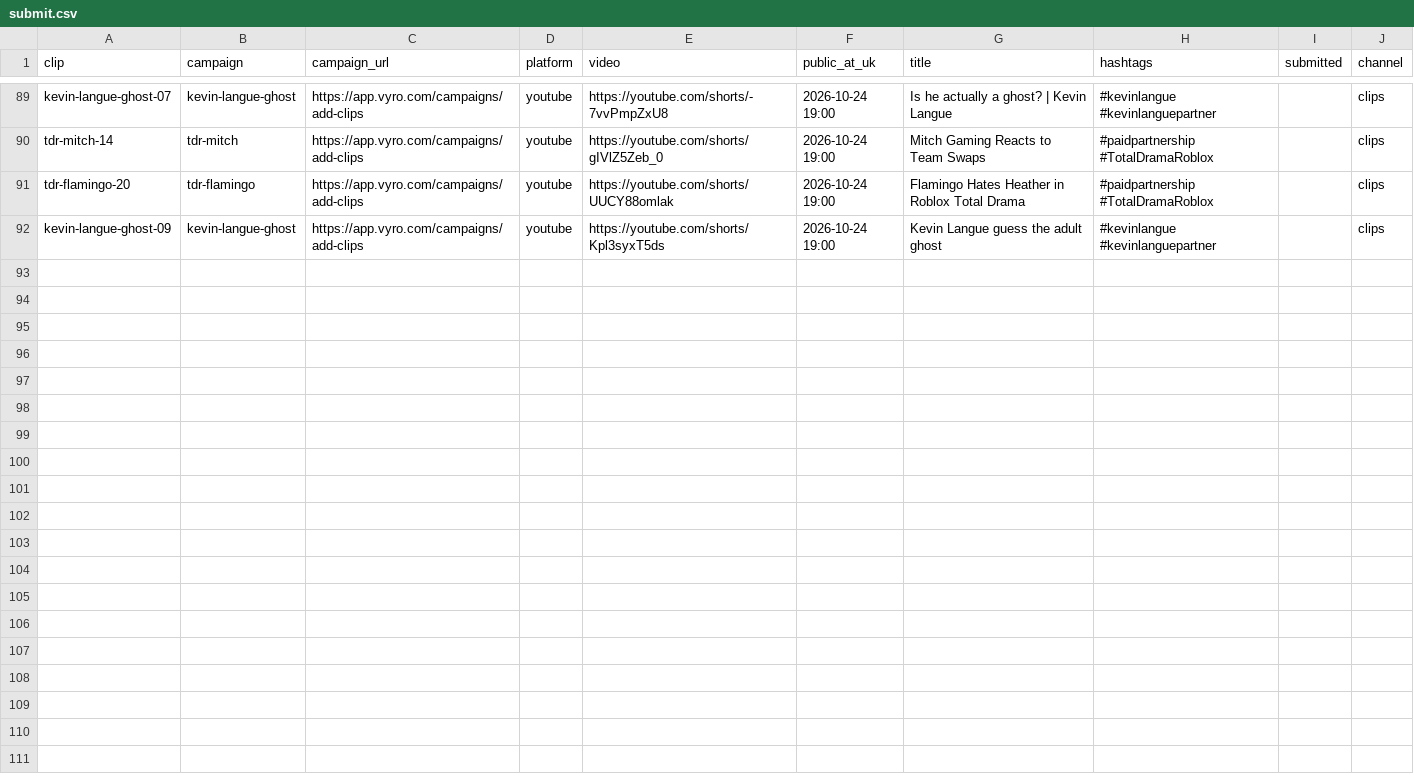
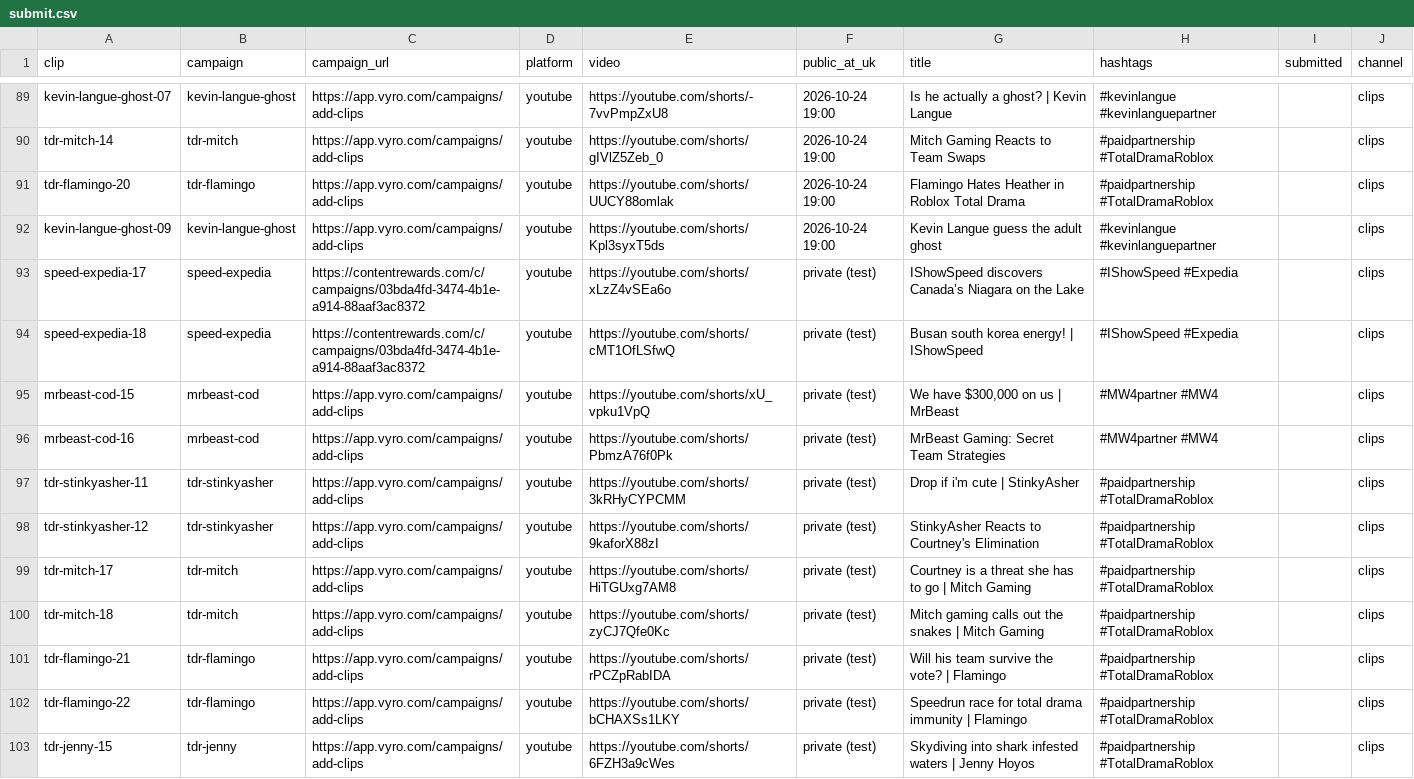
Before and after one commit to quickplay-studio/quickplay-autopilot, a CSV file: clips/submit.csv, drawn as a sheet; only a part is shown, gaps mark what is left out; the diff names each change by its address in the sheet, - before the commit and + after, or states it on an @@ line.

Commit message:
Clips 2026-10-23 23:12

```diff
--- a/clips/submit.csv
+++ b/clips/submit.csv
+row 93: speed-expedia-17 | speed-expedia | https://contentrewards.com/c/campaigns/03bda4fd-3474-4b1e-a914-88aaf3ac8372 | youtube | https://youtube.com/shorts/xLzZ4vSEa6o | private (test) | IShowSpeed discovers Canada’s Niagara on the Lake | #IShowSpeed #Expedia |  | clips
+row 94: speed-expedia-18 | speed-expedia | https://contentrewards.com/c/campaigns/03bda4fd-3474-4b1e-a914-88aaf3ac8372 | youtube | https://youtube.com/shorts/cMT1OfLSfwQ | private (test) | Busan south korea energy! | IShowSpeed | #IShowSpeed #Expedia |  | clips
+row 95: mrbeast-cod-15 | mrbeast-cod | https://app.vyro.com/campaigns/add-clips | youtube | https://youtube.com/shorts/xU_vpku1VpQ | private (test) | We have $300,000 on us | MrBeast | #MW4partner #MW4 |  | clips
+row 96: mrbeast-cod-16 | mrbeast-cod | https://app.vyro.com/campaigns/add-clips | youtube | https://youtube.com/shorts/PbmzA76f0Pk | private (test) | MrBeast Gaming: Secret Team Strategies | #MW4partner #MW4 |  | clips
+row 97: tdr-stinkyasher-11 | tdr-stinkyasher | https://app.vyro.com/campaigns/add-clips | youtube | https://youtube.com/shorts/3kRHyCYPCMM | private (test) | Drop if i'm cute | StinkyAsher | #paidpartnership #TotalDramaRoblox |  | clips
+row 98: tdr-stinkyasher-12 | tdr-stinkyasher | https://app.vyro.com/campaigns/add-clips | youtube | https://youtube.com/shorts/9kaforX88zI | private (test) | StinkyAsher Reacts to Courtney's Elimination | #paidpartnership #TotalDramaRoblox |  | clips
+row 99: tdr-mitch-17 | tdr-mitch | https://app.vyro.com/campaigns/add-clips | youtube | https://youtube.com/shorts/HiTGUxg7AM8 | private (test) | Courtney is a threat she has to go | Mitch Gaming | #paidpartnership #TotalDramaRoblox |  | clips
+row 100: tdr-mitch-18 | tdr-mitch | https://app.vyro.com/campaigns/add-clips | youtube | https://youtube.com/shorts/zyCJ7Qfe0Kc | private (test) | Mitch gaming calls out the snakes | Mitch Gaming | #paidpartnership #TotalDramaRoblox |  | clips
+row 101: tdr-flamingo-21 | tdr-flamingo | https://app.vyro.com/campaigns/add-clips | youtube | https://youtube.com/shorts/rPCZpRabIDA | private (test) | Will his team survive the vote? | Flamingo | #paidpartnership #TotalDramaRoblox |  | clips
+row 102: tdr-flamingo-22 | tdr-flamingo | https://app.vyro.com/campaigns/add-clips | youtube | https://youtube.com/shorts/bCHAXSs1LKY | private (test) | Speedrun race for total drama immunity | Flamingo | #paidpartnership #TotalDramaRoblox |  | clips
+row 103: tdr-jenny-15 | tdr-jenny | https://app.vyro.com/campaigns/add-clips | youtube | https://youtube.com/shorts/6FZH3a9cWes | private (test) | Skydiving into shark infested waters | Jenny Hoyos | #paidpartnership #TotalDramaRoblox |  | clips
```
Also changed, not shown: clips/stats.csv, 23 other files.
